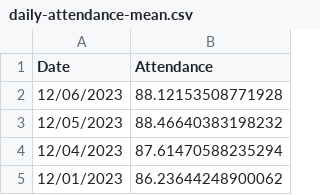
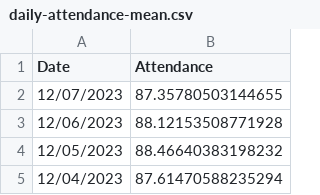
Before and after one commit to couchand/nyc-doe-covid-interventions, a CSV file: csv/daily-attendance-mean.csv, drawn as a sheet; only a part is shown; the shorter side is filled out with more unchanged rows.

```diff
--- a/csv/daily-attendance-mean.csv
+++ b/csv/daily-attendance-mean.csv
@@ -1,2 +1,3 @@
 Date,Attendance
+12/07/2023,87.35780503144655
 12/06/2023,88.12153508771928
```
